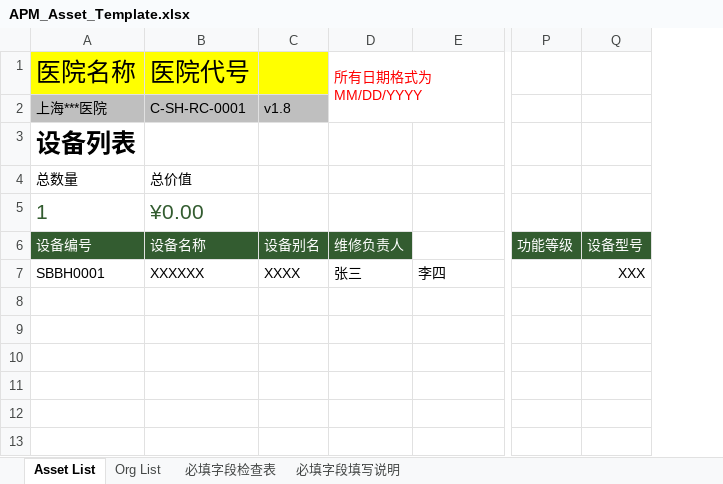
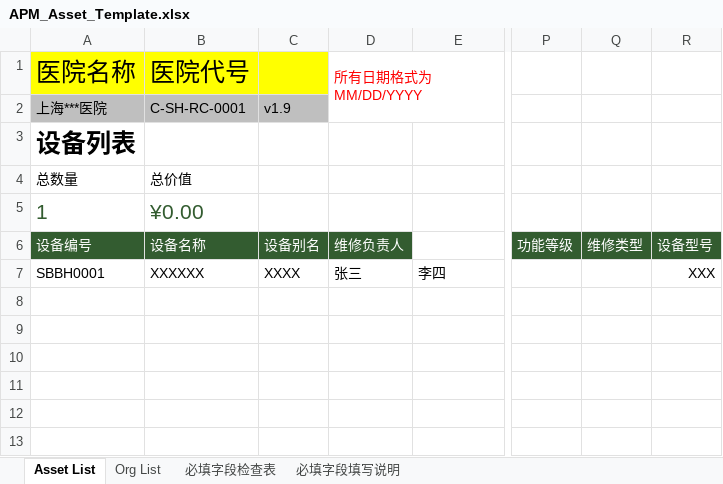
Before and after one commit to masogit/hc-apm-web, an Excel workbook: src/src/main/webapp/portal/asset/assetImport/APM_Asset_Template.xlsx, sheet Asset List, drawn as a sheet; only a part is shown, gaps mark what is left out; values as stored, in another font and other column widths than the file's, no borders; charts and pictures and conditional formats and table styles not drawn; the diff names each change by its address in the sheet, - before the commit and + after, or states it on an @@ line.

Commit message:
fix YHAAO-774: 设备台账增加维修类型，excel导入相应修改

```diff
--- a/src/src/main/webapp/portal/asset/assetImport/APM_Asset_Template.xlsx (sheet Asset List)
+++ b/src/src/main/webapp/portal/asset/assetImport/APM_Asset_Template.xlsx (sheet Asset List)
+column Q, row 6: 维修类型
-C2: v1.8
+C2: v1.9
```
Also changed, not shown: formulas that keep their value, 1 other file.
